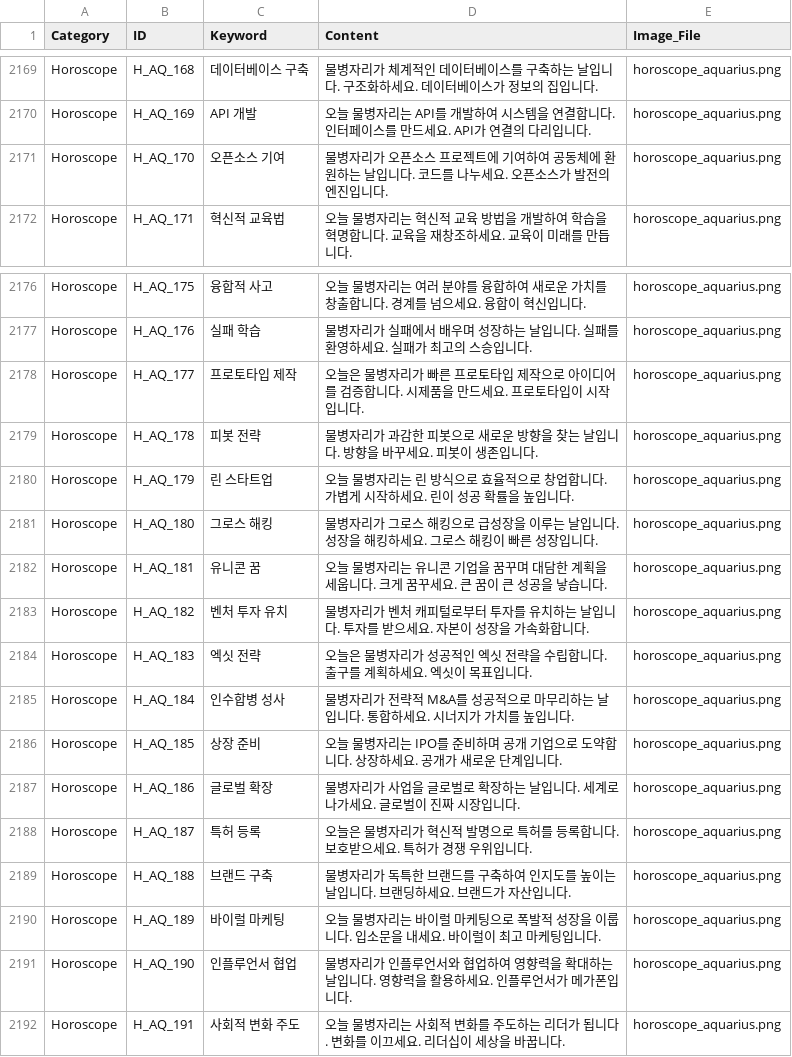
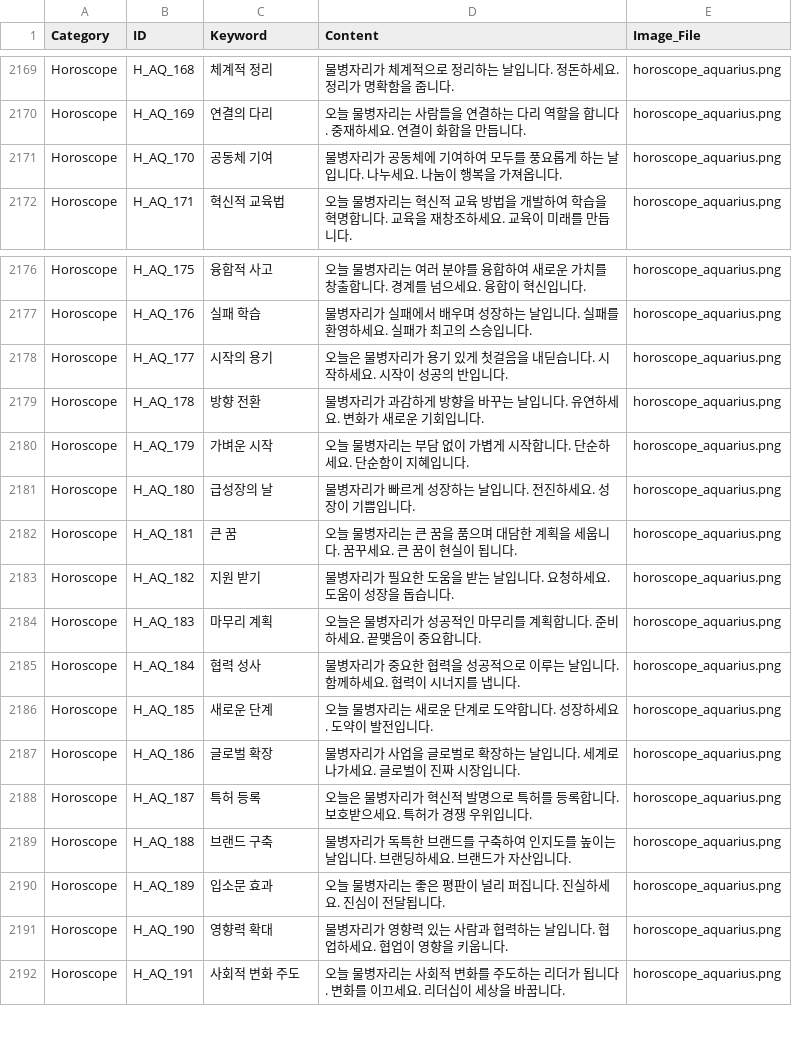
Before and after one commit to zend-21/my-mindflow-app, a CSV file: public/fortune_data/horoscope.csv, drawn as a sheet; only a part is shown, gaps mark what is left out; the diff covers the shown part only; the diff names each change by its address in the sheet, - before the commit and + after, or states it on an @@ line.

```diff
--- a/public/fortune_data/horoscope.csv
+++ b/public/fortune_data/horoscope.csv
-C2169 (Keyword): 데이터베이스 구축
+C2169 (Keyword): 체계적 정리
-D2169 (Content): …체계적인 데이터베이스를 구축하는 날입니다. 구조화하세요. 데이터베이스가 정보의 집입니다.
+D2169 (Content): …체계적으로 정리하는 날입니다. 정돈하세요. 정리가 명확함을 줍니다.
-C2170 (Keyword): API 개발
+C2170 (Keyword): 연결의 다리
-D2170 (Content): …자리는 API를 개발하여 시스템을 연결합니다. 인터페이스를 만드세요. API가 연결의 다리입니다.
+D2170 (Content): …자리는 사람들을 연결하는 다리 역할을 합니다. 중재하세요. 연결이 화합을 만듭니다.
-C2171 (Keyword): 오픈소스 기여
+C2171 (Keyword): 공동체 기여
-D2171 (Content): …자리가 오픈소스 프로젝트에 기여하여 공동체에 환원하는 날입니다. 코드를 나누세요. 오픈소스가 발전의 엔진입니다.
+D2171 (Content): …자리가 공동체에 기여하여 모두를 풍요롭게 하는 날입니다. 나누세요. 나눔이 행복을 가져옵니다.
-C2178 (Keyword): 프로토타입 제작
+C2178 (Keyword): 시작의 용기
-D2178 (Content): …자리가 빠른 프로토타입 제작으로 아이디어를 검증합니다. 시제품을 만드세요. 프로토타입이 시작입니다.
+D2178 (Content): …자리가 용기 있게 첫걸음을 내딛습니다. 시작하세요. 시작이 성공의 반입니다.
-C2179 (Keyword): 피봇 전략
+C2179 (Keyword): 방향 전환
-D2179 (Content): …가 과감한 피봇으로 새로운 방향을 찾는 날입니다. 방향을 바꾸세요. 피봇이 생존입니다.
+D2179 (Content): …가 과감하게 방향을 바꾸는 날입니다. 유연하세요. 변화가 새로운 기회입니다.
-C2180 (Keyword): 린 스타트업
+C2180 (Keyword): 가벼운 시작
-D2180 (Content): …자리는 린 방식으로 효율적으로 창업합니다. 가볍게 시작하세요. 린이 성공 확률을 높입니다.
+D2180 (Content): …자리는 부담 없이 가볍게 시작합니다. 단순하세요. 단순함이 지혜입니다.
-C2181 (Keyword): 그로스 해킹
+C2181 (Keyword): 급성장의 날
-D2181 (Content): …자리가 그로스 해킹으로 급성장을 이루는 날입니다. 성장을 해킹하세요. 그로스 해킹이 빠른 성장입니다.
+D2181 (Content): …자리가 빠르게 성장하는 날입니다. 전진하세요. 성장이 기쁨입니다.
-C2182 (Keyword): 유니콘 꿈
+C2182 (Keyword): 큰 꿈
-D2182 (Content): …자리는 유니콘 기업을 꿈꾸며 대담한 계획을 세웁니다. 크게 꿈꾸세요. 큰 꿈이 큰 성공을 낳습니다.
+D2182 (Content): …자리는 큰 꿈을 품으며 대담한 계획을 세웁니다. 꿈꾸세요. 큰 꿈이 현실이 됩니다.
-C2183 (Keyword): 벤처 투자 유치
+C2183 (Keyword): 지원 받기
-D2183 (Content): …자리가 벤처 캐피털로부터 투자를 유치하는 날입니다. 투자를 받으세요. 자본이 성장을 가속화합니다.
+D2183 (Content): …자리가 필요한 도움을 받는 날입니다. 요청하세요. 도움이 성장을 돕습니다.
-C2184 (Keyword): 엑싯 전략
+C2184 (Keyword): 마무리 계획
-D2184 (Content): …공적인 엑싯 전략을 수립합니다. 출구를 계획하세요. 엑싯이 목표입니다.
+D2184 (Content): …공적인 마무리를 계획합니다. 준비하세요. 끝맺음이 중요합니다.
-C2185 (Keyword): 인수합병 성사
+C2185 (Keyword): 협력 성사
-D2185 (Content): …자리가 전략적 M&A를 성공적으로 마무리하는 날입니다. 통합하세요. 시너지가 가치를 높입니다.
+D2185 (Content): …자리가 중요한 협력을 성공적으로 이루는 날입니다. 함께하세요. 협력이 시너지를 냅니다.
-C2186 (Keyword): 상장 준비
+C2186 (Keyword): 새로운 단계
-D2186 (Content): …자리는 IPO를 준비하며 공개 기업으로 도약합니다. 상장하세요. 공개가 새로운 단계입니다.
+D2186 (Content): …자리는 새로운 단계로 도약합니다. 성장하세요. 도약이 발전입니다.
-C2190 (Keyword): 바이럴 마케팅
+C2190 (Keyword): 입소문 효과
-D2190 (Content): …자리는 바이럴 마케팅으로 폭발적 성장을 이룹니다. 입소문을 내세요. 바이럴이 최고 마케팅입니다.
+D2190 (Content): …자리는 좋은 평판이 널리 퍼집니다. 진실하세요. 진심이 전달됩니다.
-C2191 (Keyword): 인플루언서 협업
+C2191 (Keyword): 영향력 확대
-D2191 (Content): …자리가 인플루언서와 협업하여 영향력을 확대하는 날입니다. 영향력을 활용하세요. 인플루언서가 메가폰입니다.
+D2191 (Content): …자리가 영향력 있는 사람과 협력하는 날입니다. 협업하세요. 협업이 영향을 키웁니다.
```
Also changed, not shown: 64 edited cells elsewhere in this file, 5 other files.
